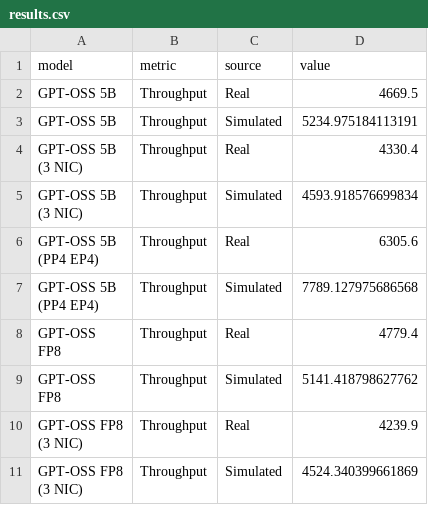
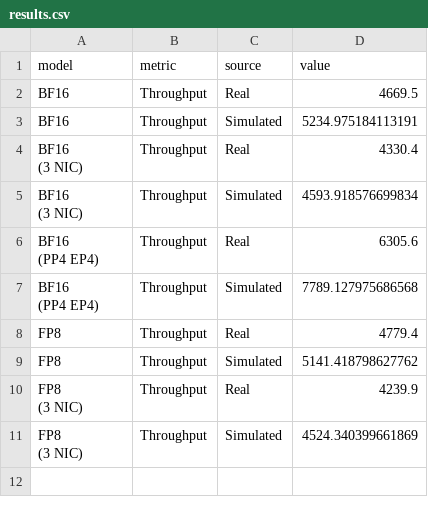
Before and after one commit to tiberiuiancu/Simulon, a CSV file: experiments/validate_e2e/results.csv, drawn as a sheet.

```diff
--- a/experiments/validate_e2e/results.csv
+++ b/experiments/validate_e2e/results.csv
@@ -1,19 +1,17 @@
 model,metric,source,value
-GPT-OSS 5B,Throughput,Real,4669.5
-GPT-OSS 5B,Throughput,Simulated,5234.975184113191
-"GPT-OSS 5B
-(3 NIC)",Throughput,Real,4330.4
-"GPT-OSS 5B
-(3 NIC)",Throughput,Simulated,4593.918576699834
-"GPT-OSS 5B
-(PP4 EP4)",Throughput,Real,6305.6
-"GPT-OSS 5B
-(PP4 EP4)",Throughput,Simulated,7789.127975686568
-"GPT-OSS
-FP8",Throughput,Real,4779.4
-"GPT-OSS
-FP8",Throughput,Simulated,5141.418798627762
-"GPT-OSS FP8
-(3 NIC)",Throughput,Real,4239.9
-"GPT-OSS FP8
-(3 NIC)",Throughput,Simulated,4524.340399661869
+BF16,Throughput,Real,4669.5
+BF16,Throughput,Simulated,5234.975184113191
+"BF16
+(3 NIC)",Throughput,Real,4330.4
+"BF16
+(3 NIC)",Throughput,Simulated,4593.918576699834
+"BF16
+(PP4 EP4)",Throughput,Real,6305.6
+"BF16
+(PP4 EP4)",Throughput,Simulated,7789.127975686568
+FP8,Throughput,Real,4779.4
+FP8,Throughput,Simulated,5141.418798627762
+"FP8
+(3 NIC)",Throughput,Real,4239.9
+"FP8
+(3 NIC)",Throughput,Simulated,4524.340399661869
```
Also changed, not shown: 1 other file.
